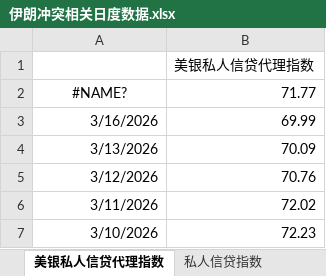
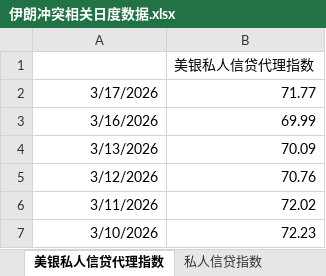
Before and after one commit to DarkSide-Moon/IronDashboard, an Excel workbook: 伊朗冲突相关日度数据.xlsx, sheet 美银私人信贷代理指数, drawn as a sheet; only a part is shown; values as stored, in another font and other column widths than the file's, no borders; the diff names each change by its address in the sheet, - before the commit and + after, or states it on an @@ line.

```diff
--- a/伊朗冲突相关日度数据.xlsx (sheet 美银私人信贷代理指数)
+++ b/伊朗冲突相关日度数据.xlsx (sheet 美银私人信贷代理指数)
-A2: #NAME?
+A2: 3/17/2026
-A2 alignment: center
+A2 alignment: right
```
Also changed, not shown: sheet 美国流动性相关状态, sheet 霍尔木兹海峡油轮通过数量, sheet 美国通胀预期, sheet 高收益债利差, sheet 原油波动率, sheet 私人信贷指数, 2 more sheets, 1 other file.
